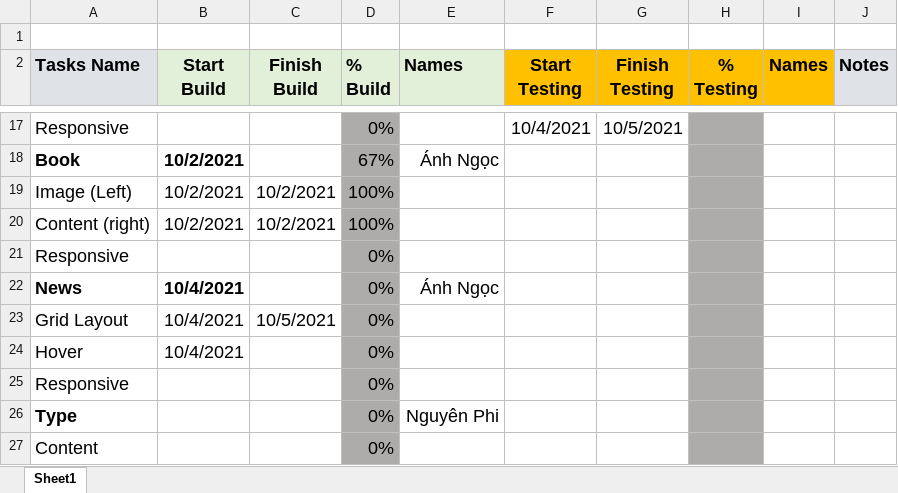
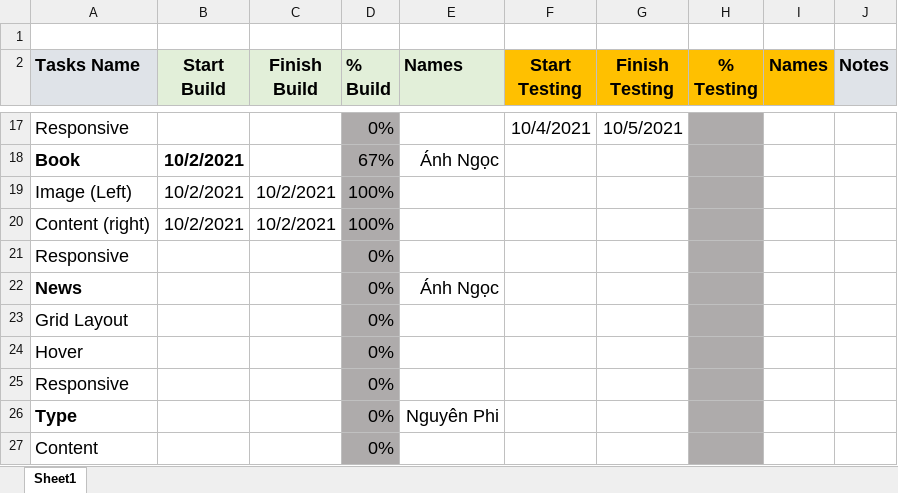
Before and after one commit to sarah-phan/Diner, an Excel workbook: Task Template/template_task.xlsx, sheet Sheet1, drawn as a sheet; only a part is shown, gaps mark what is left out; values as stored, in another font and other column widths than the file's, no borders; conditional formats not drawn; the diff names each change by its address in the sheet, - before the commit and + after, or states it on an @@ line.

Commit message:
Revert "Add date for news task"
This reverts commit dbe3f1a09f849fcbddcfe3d668a7665616fb001a.

```diff
--- a/Task Template/template_task.xlsx (sheet Sheet1)
+++ b/Task Template/template_task.xlsx (sheet Sheet1)
-B22:B24 (Start Build): 10/4/2021
+B22:B24 (Start Build): (empty)
-C23 (Finish Build): 10/5/2021
+C23 (Finish Build): (empty)
```
